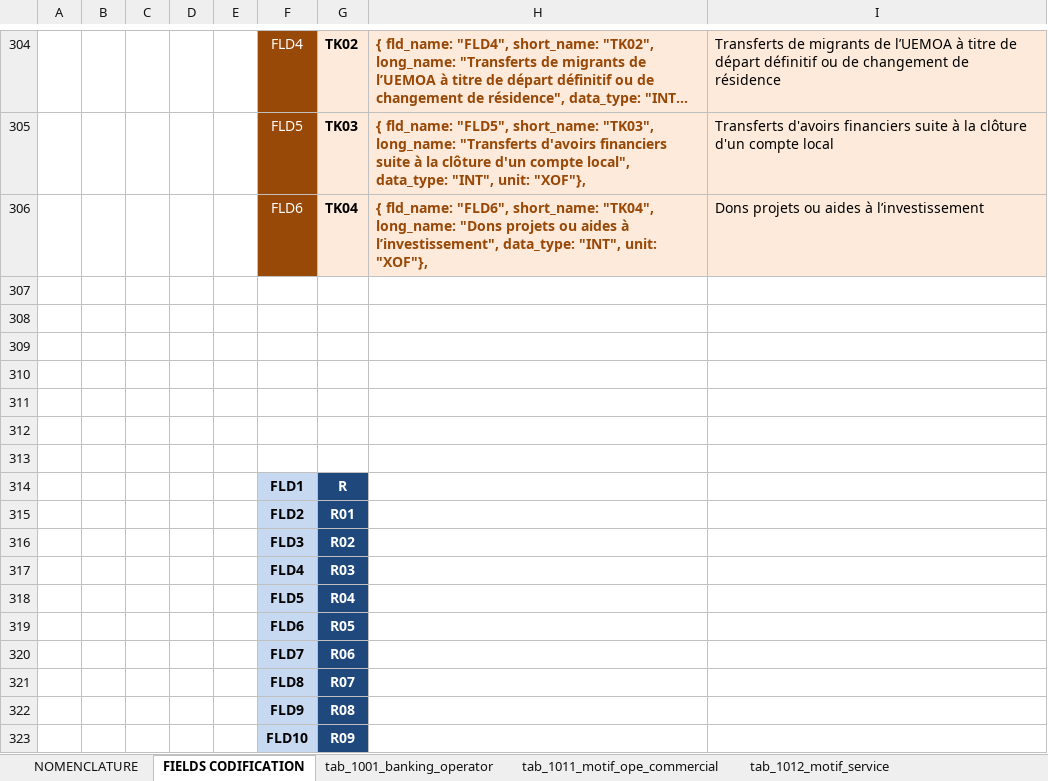
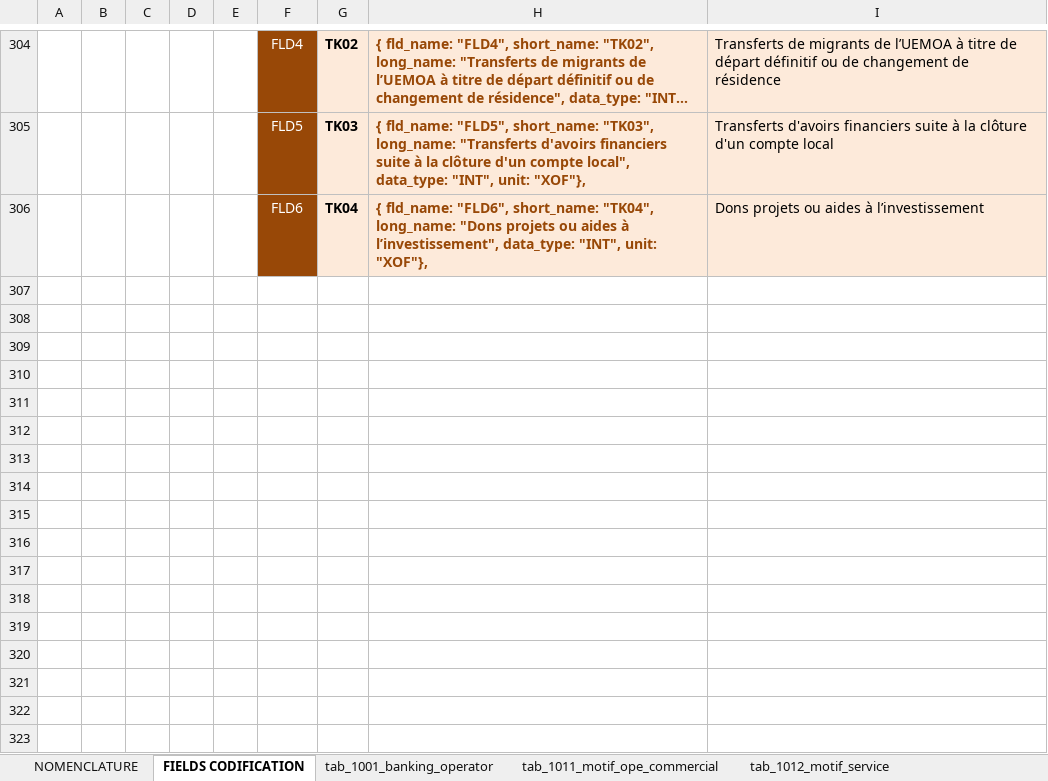
Before and after one commit to ebahintch22/atlas-civ, an Excel workbook: public/data/statistic-economic/xls/ATLAS_MATRIX_For_ECONOMY.xlsx, sheet FIELDS CODIFICATION, drawn as a sheet; only a part is shown, gaps mark what is left out; long unchanged cells end in …; values as stored, in another font and other column widths than the file's, no borders; the diff names each change by its address in the sheet, - before the commit and + after, or states it on an @@ line.

```diff
--- a/public/data/statistic-economic/xls/ATLAS_MATRIX_For_ECONOMY.xlsx (sheet FIELDS CODIFICATION)
+++ b/public/data/statistic-economic/xls/ATLAS_MATRIX_For_ECONOMY.xlsx (sheet FIELDS CODIFICATION)
-row 307: (empty)
-row 308: (empty)
-row 309: (empty)
-row 310: (empty)
-row 311: (empty)
-row 312: (empty)
-row 313: (empty)
-row 314:  |  |  |  |  | FLD1 | R
-row 315:  |  |  |  |  | FLD2 | R01
-row 316:  |  |  |  |  | FLD3 | R02
-row 317:  |  |  |  |  | FLD4 | R03
-row 318:  |  |  |  |  | FLD5 | R04
-row 319:  |  |  |  |  | FLD6 | R05
-row 320:  |  |  |  |  | FLD7 | R06
-row 321:  |  |  |  |  | FLD8 | R07
-row 322:  |  |  |  |  | FLD9 | R08
-row 323:  |  |  |  |  | FLD10 | R09
```
Also changed, not shown: 15 other files.
